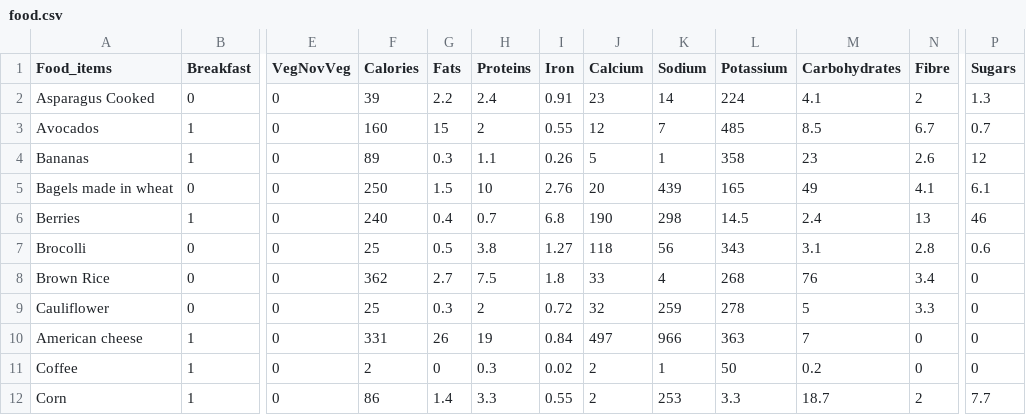
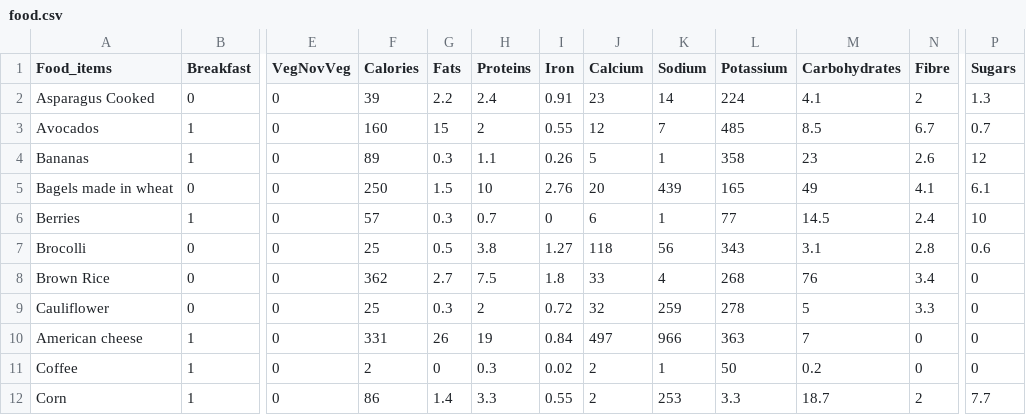
Before and after one commit to hoaibao232/DATN_ML, a CSV file: food.csv, drawn as a sheet; only a part is shown, gaps mark what is left out; the diff names each change by its address in the sheet, - before the commit and + after, or states it on an @@ line.

```diff
--- a/food.csv
+++ b/food.csv
-F6 (Calories): 240
+F6 (Calories): 57
-G6 (Fats): 0.4
+G6 (Fats): 0.3
-I6 (Iron): 6.8
+I6 (Iron): 0
-J6 (Calcium): 190
+J6 (Calcium): 6
-K6 (Sodium): 298
+K6 (Sodium): 1
-L6 (Potassium): 14.5
+L6 (Potassium): 77
-M6 (Carbohydrates): 2.4
+M6 (Carbohydrates): 14.5
-N6 (Fibre): 13
+N6 (Fibre): 2.4
-P6 (Sugars): 46
+P6 (Sugars): 10
```
Also changed, not shown: 4 other files.
